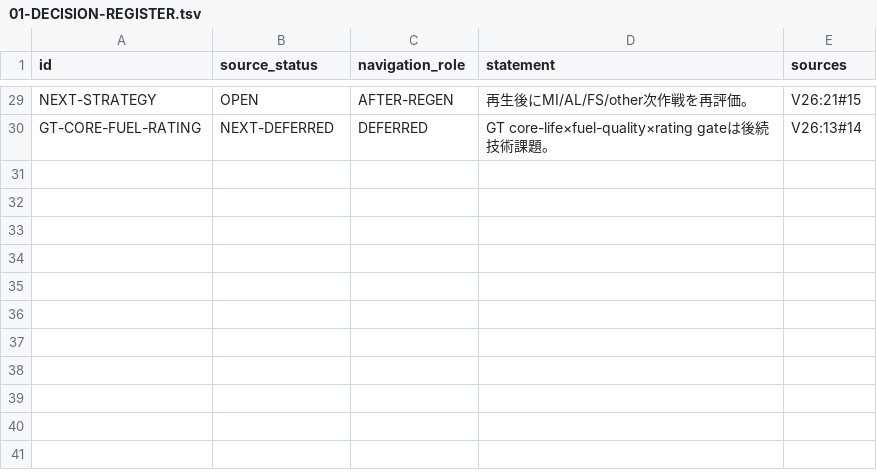
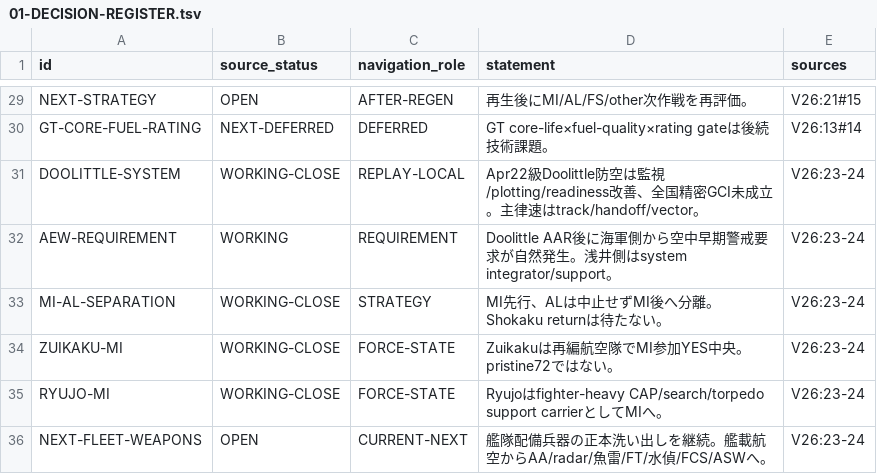
Before and after one commit to fe-ball/alternate-history-hub, a TSV file: scenarios/asai/current/active/01-DECISION-REGISTER.tsv, drawn as a sheet; only a part is shown, gaps mark what is left out; the diff names each change by its address in the sheet, - before the commit and + after, or states it on an @@ line.

Commit message:
Add Asai fleet weapons frontier decisions

```diff
--- a/scenarios/asai/current/active/01-DECISION-REGISTER.tsv
+++ b/scenarios/asai/current/active/01-DECISION-REGISTER.tsv
+row 31: DOOLITTLE-SYSTEM | WORKING-CLOSE | REPLAY-LOCAL | Apr22級Doolittle防空は監視/plotting/readiness改善、全国精密GCI未成立。主律速はtrack/handoff/vector。 | V26:23-24
+row 32: AEW-REQUIREMENT | WORKING | REQUIREMENT | Doolittle AAR後に海軍側から空中早期警戒要求が自然発生。浅井側はsystem integrator/support。 | V26:23-24
+row 33: MI-AL-SEPARATION | WORKING-CLOSE | STRATEGY | MI先行、ALは中止せずMI後へ分離。Shokaku returnは待たない。 | V26:23-24
+row 34: ZUIKAKU-MI | WORKING-CLOSE | FORCE-STATE | Zuikakuは再編航空隊でMI参加YES中央。pristine72ではない。 | V26:23-24
+row 35: RYUJO-MI | WORKING-CLOSE | FORCE-STATE | Ryujoはfighter-heavy CAP/search/torpedo support carrierとしてMIへ。 | V26:23-24
+row 36: NEXT-FLEET-WEAPONS | OPEN | CURRENT-NEXT | 艦隊配備兵器の正本洗い出しを継続。艦載航空からAA/radar/魚雷/FT/水偵/FCS/ASWへ。 | V26:23-24
```
